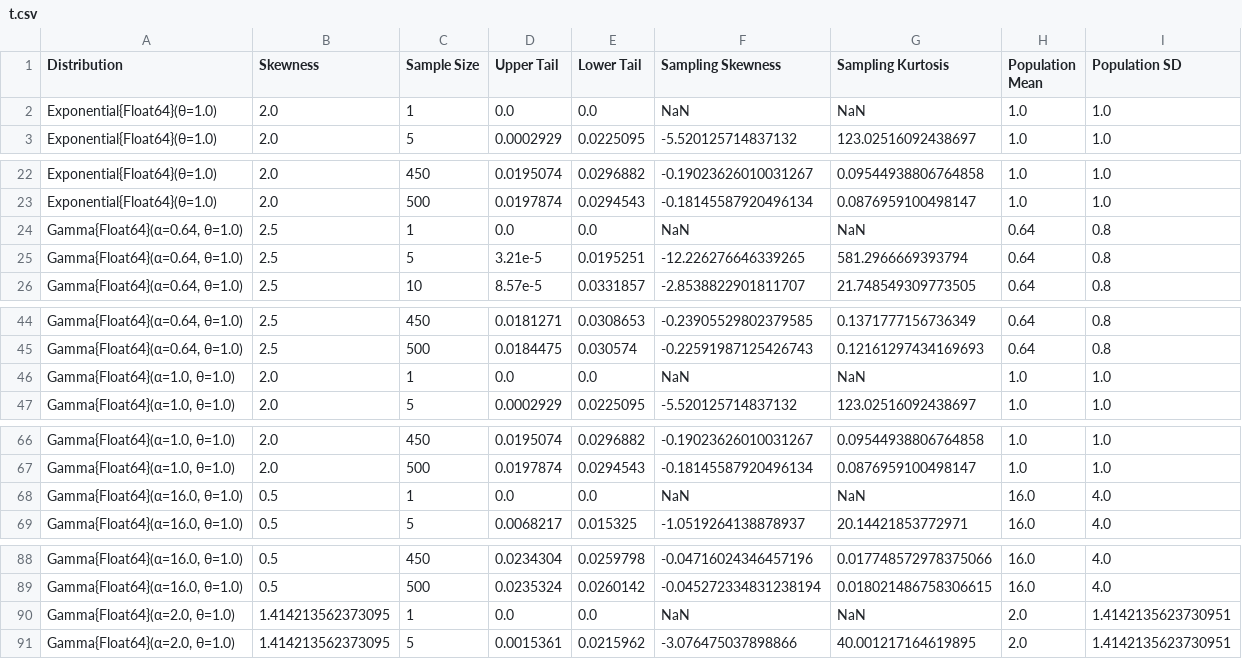
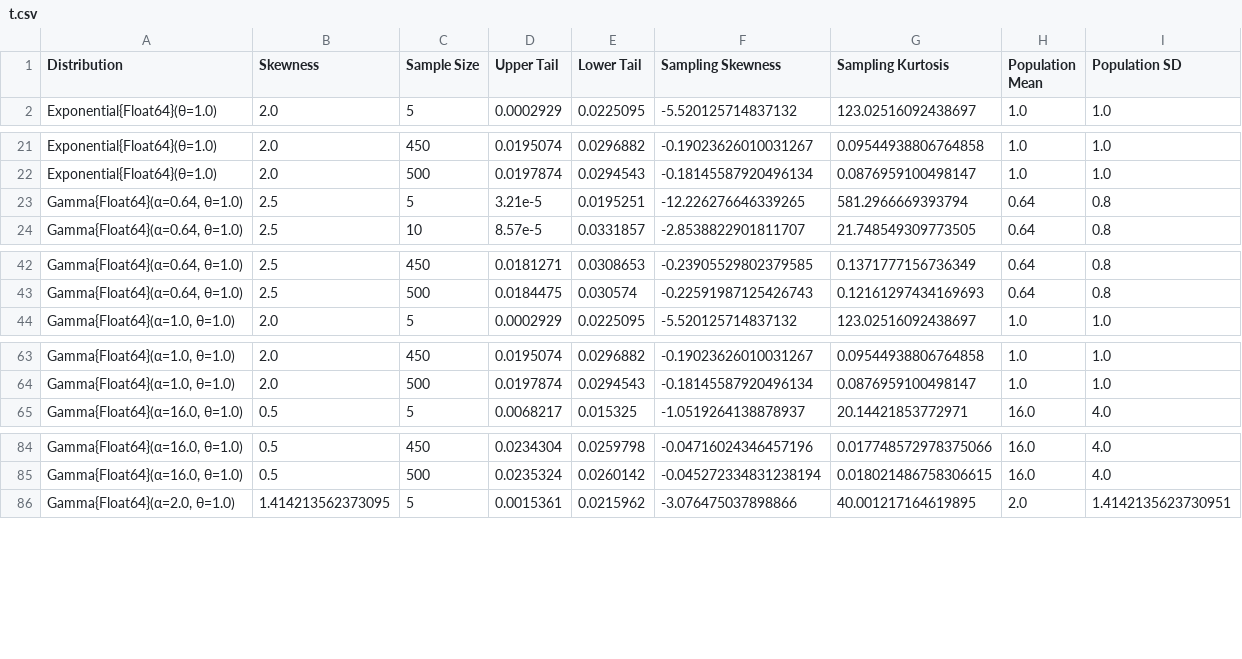
Before and after one commit to VisruthSK/CLT-Research, a CSV file: t.csv, drawn as a sheet; only a part is shown, gaps mark what is left out; the diff covers the shown part only; the diff names each change by its address in the sheet, - before the commit and + after, or states it on an @@ line.

```diff
--- a/t.csv
+++ b/t.csv
-row 2: Exponential{Float64}(θ=1.0) | 2.0 | 1 | 0.0 | 0.0 | NaN | NaN | 1.0 | 1.0
-row 24: Gamma{Float64}(α=0.64, θ=1.0) | 2.5 | 1 | 0.0 | 0.0 | NaN | NaN | 0.64 | 0.8
-row 46: Gamma{Float64}(α=1.0, θ=1.0) | 2.0 | 1 | 0.0 | 0.0 | NaN | NaN | 1.0 | 1.0
-row 68: Gamma{Float64}(α=16.0, θ=1.0) | 0.5 | 1 | 0.0 | 0.0 | NaN | NaN | 16.0 | 4.0
-row 90: Gamma{Float64}(α=2.0, θ=1.0) | 1.414213562373095 | 1 | 0.0 | 0.0 | NaN | NaN | 2.0 | 1.4142135623730951
```
Also changed, not shown: 4 removed rows elsewhere in this file, means.csv, 1 other file.
